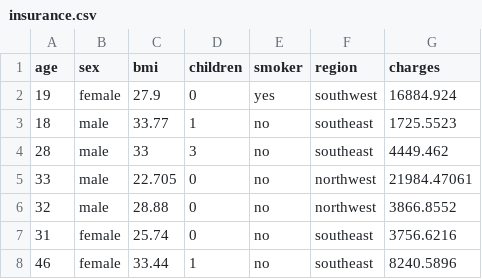
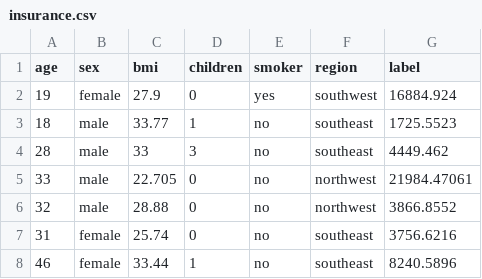
Before and after one commit to Ermain-12/scala_spark_insurance_predictor, a CSV file: data/insurance.csv, drawn as a sheet; only a part is shown.

Commit message:
Created the pipeline to begin performing the regression and clustering analysis on the data-set. I will apply the algorithms on the data-set first, then I will rescale the features to determine if it provides a more accurate prediction. Renamed the charges column of the data to better facilitate analysis.

```diff
--- a/data/insurance.csv
+++ b/data/insurance.csv
@@ -1,2 +1,2 @@
-age,sex,bmi,children,smoker,region,charges
+age,sex,bmi,children,smoker,region,label
 19,female,27.9,0,yes,southwest,16884.924
```
Also changed, not shown: 3 other files.
